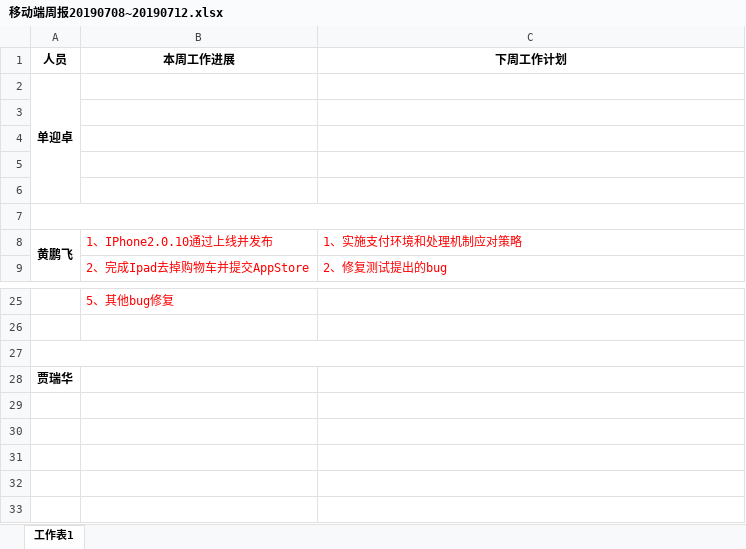
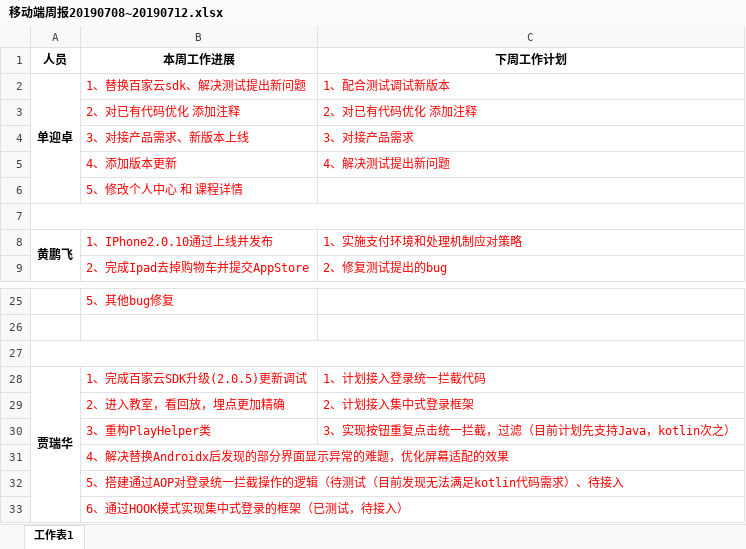
Before and after one commit to qianlima210210/MicroBlog, an Excel workbook: MicroBlog/移动端周报20190708~20190712.xlsx, sheet 工作表1, drawn as a sheet; only a part is shown, gaps mark what is left out; values as stored, in another font and other column widths than the file's, no borders; the diff names each change by its address in the sheet, - before the commit and + after, or states it on an @@ line.

```diff
--- a/MicroBlog/移动端周报20190708~20190712.xlsx (sheet 工作表1)
+++ b/MicroBlog/移动端周报20190708~20190712.xlsx (sheet 工作表1)
-B2 (本周工作进展): (empty)
+B2 (本周工作进展): 1、替换百家云sdk、解决测试提出新问题
-C2 (下周工作计划): (empty)
+C2 (下周工作计划): 1、配合测试调试新版本
-row 3: (empty)
+row 3:  | 2、对已有代码优化 添加注释 | 2、对已有代码优化 添加注释
-row 4: (empty)
+row 4:  | 3、对接产品需求、新版本上线 | 3、对接产品需求
-row 5: (empty)
+row 5:  | 4、添加版本更新 | 4、解决测试提出新问题
-B6 (本周工作进展): (empty)
+B6 (本周工作进展): 5、修改个人中心 和 课程详情
+A28:A33 merged
-B28 (本周工作进展): (empty)
+B28 (本周工作进展): 1、完成百家云SDK升级(2.0.5)更新调试
-C28 (下周工作计划): (empty)
+C28 (下周工作计划): 1、计划接入登录统一拦截代码
+row 29:  | 2、进入教室，看回放，埋点更加精确 | 2、计划接入集中式登录框架
+row 30:  | 3、重构PlayHelper类 | 3、实现按钮重复点击统一拦截，过滤（目前计划先支持Java，kotlin次之）
+row 31:  | 4、解决替换Androidx后发现的部分界面显示异常的难题，优化屏幕适配的效果
+row 32:  | 5、搭建通过AOP对登录统一拦截操作的逻辑（待测试（目前发现无法满足kotlin代码需求）、待接入
+row 33:  | 6、通过HOOK模式实现集中式登录的框架（已测试，待接入）
```
Also changed, not shown: 14 other files.
